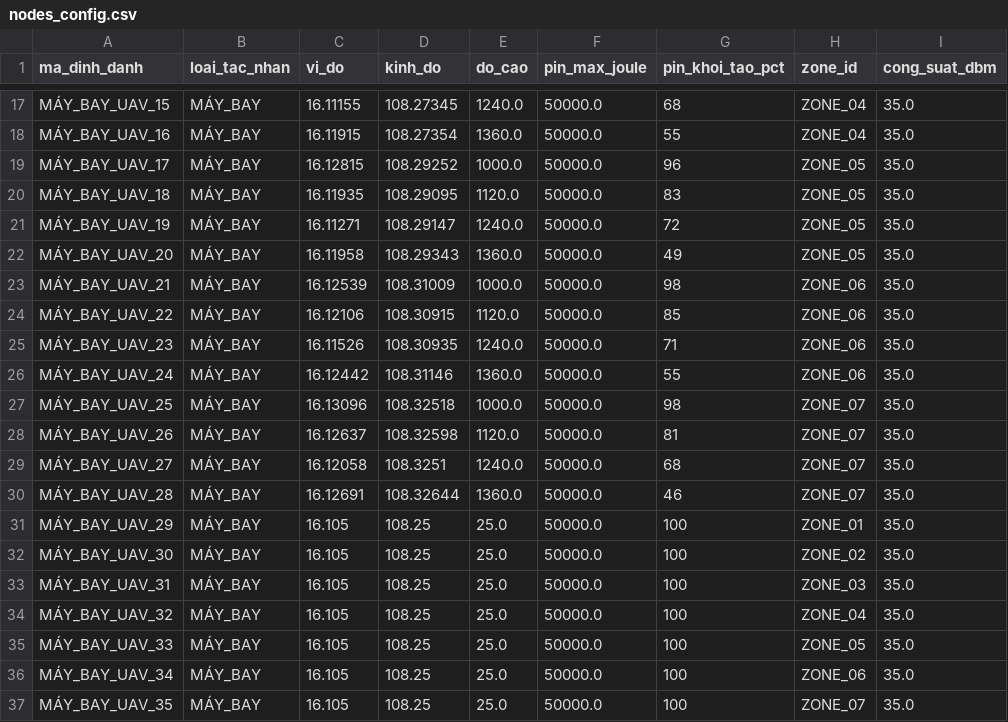
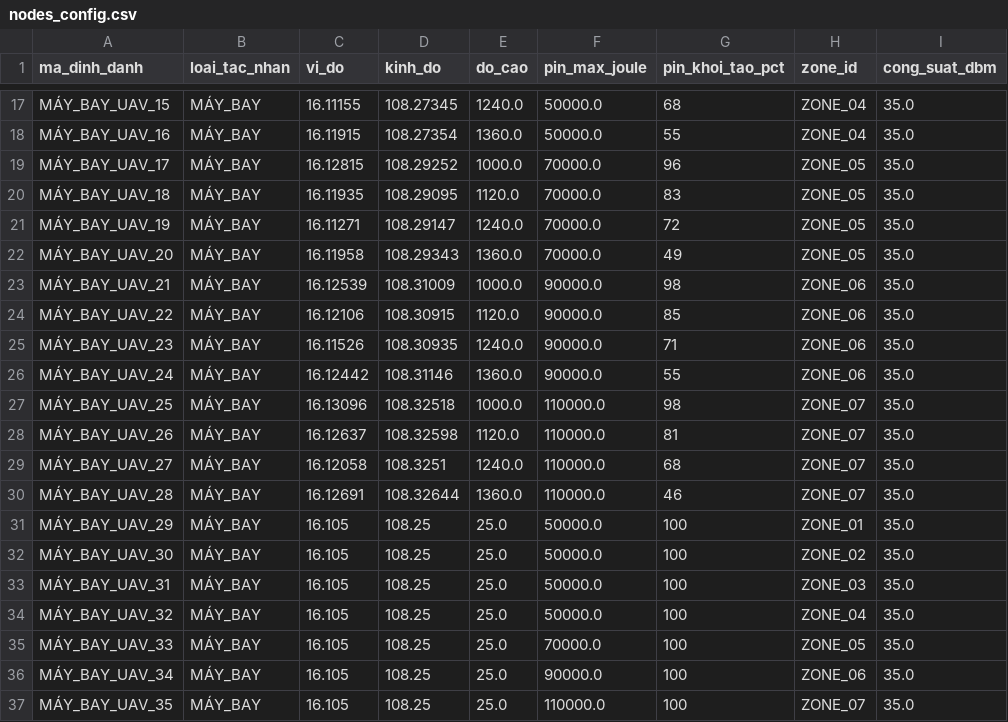
Before and after one commit to xuanquy06/PBL4, a CSV file: data/nodes_config.csv, drawn as a sheet; only a part is shown, gaps mark what is left out; the diff names each change by its address in the sheet, - before the commit and + after, or states it on an @@ line.

```diff
--- a/data/nodes_config.csv
+++ b/data/nodes_config.csv
-F19:F22 (pin_max_joule): 50000.0
+F19:F22 (pin_max_joule): 70000.0
-F23:F26 (pin_max_joule): 50000.0
+F23:F26 (pin_max_joule): 90000.0
-F27:F30 (pin_max_joule): 50000.0
+F27:F30 (pin_max_joule): 110000.0
-F35 (pin_max_joule): 50000.0
+F35 (pin_max_joule): 70000.0
-F36 (pin_max_joule): 50000.0
+F36 (pin_max_joule): 90000.0
-F37 (pin_max_joule): 50000.0
+F37 (pin_max_joule): 110000.0
```
Also changed, not shown: 12 other files.
